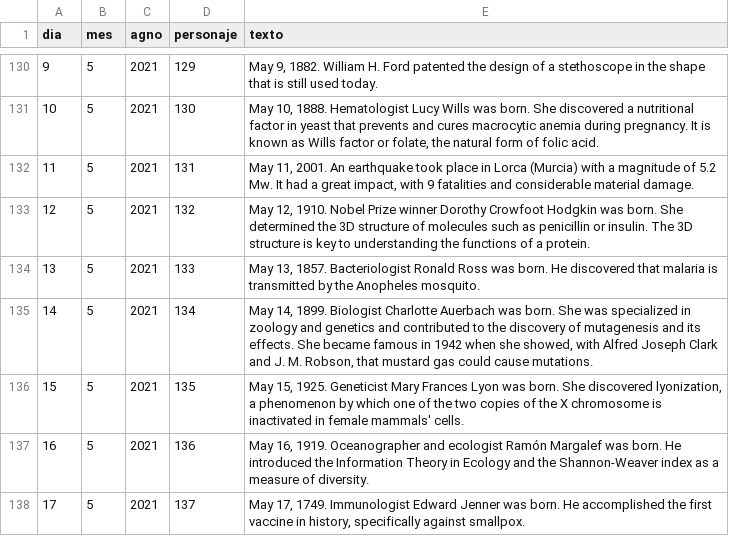
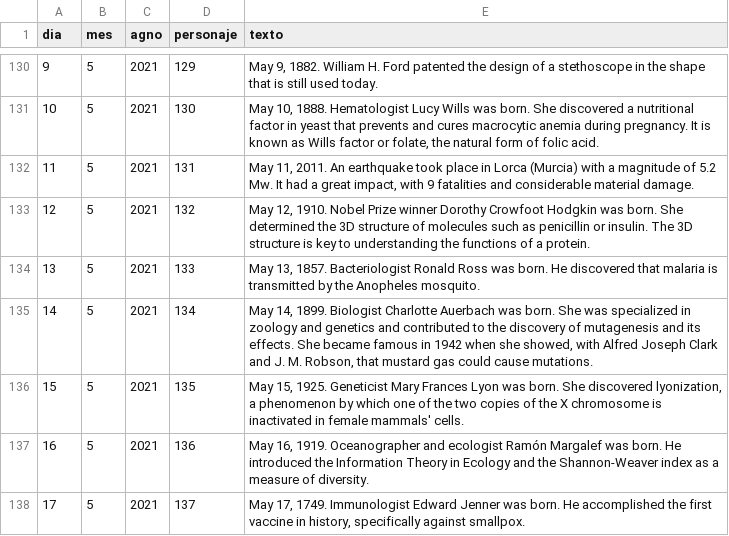
Before and after one commit to calendario-cientifico-escolar/calendario-cientifico-escolar.github.io, a TSV file: static/data/csv/2021_en.tsv, drawn as a sheet; only a part is shown, gaps mark what is left out.

Commit message:
Update 2021_en.tsv

```diff
--- a/static/data/csv/2021_en.tsv
+++ b/static/data/csv/2021_en.tsv
@@ -131,3 +131,3 @@ dia	mes	agno	personaje	texto
 10	5	2021	130	May 10, 1888. Hematologist Lucy Wills was born. She discovered a nutritional factor in yeast that prevents and cures macrocytic anemia during pregnancy. It is known as Wills factor or folate, the natural form of folic acid.
-11	5	2021	131	May 11, 2001. An earthquake took place in Lorca (Murcia) with a magnitude of 5.2 Mw. It had a great impact, with 9 fatalities and considerable material damage.
+11	5	2021	131	May 11, 2011. An earthquake took place in Lorca (Murcia) with a magnitude of 5.2 Mw. It had a great impact, with 9 fatalities and considerable material damage.
 12	5	2021	132	May 12, 1910. Nobel Prize winner Dorothy Crowfoot Hodgkin was born. She determined the 3D structure of molecules such as penicillin or insulin. The 3D structure is key to understanding the functions of a protein.
```
